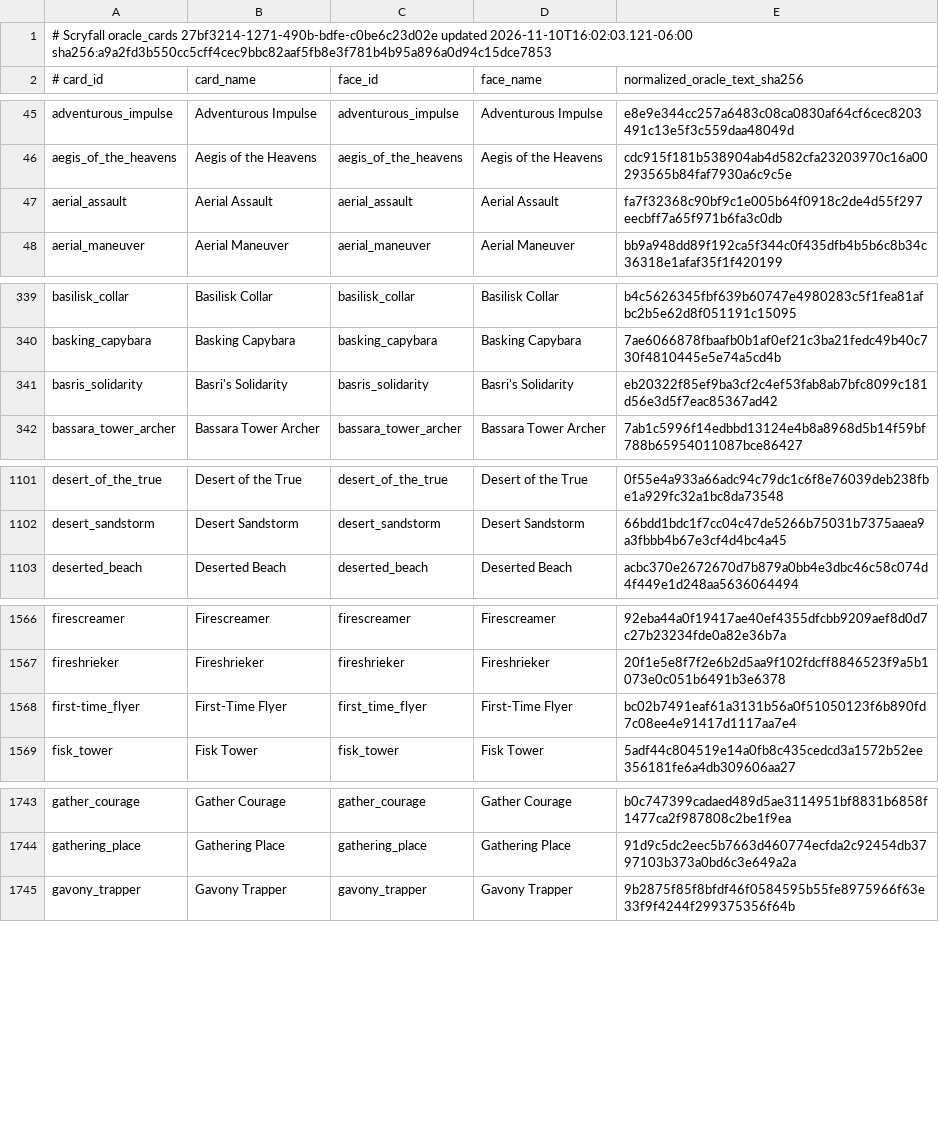
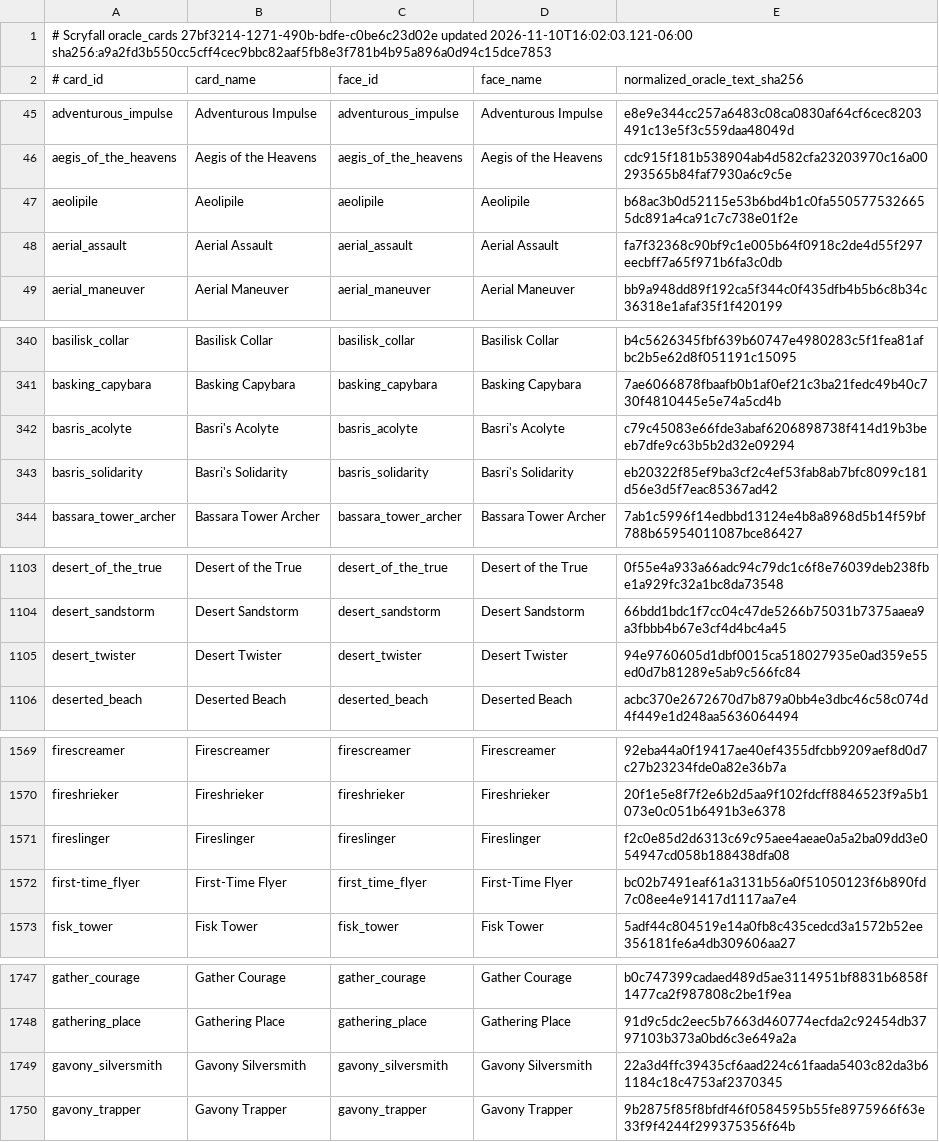
Before and after one commit to pizzaninja188/Cockatrice, a TSV file: tricerules/tricerules-cards/presentation/oracle_fingerprints.tsv, drawn as a sheet; only a part is shown, gaps mark what is left out; the diff covers the shown part only.

Commit message:
Add queue-v65 activated damage, ETB counter and permanent destruction cards

```diff
--- a/tricerules/tricerules-cards/presentation/oracle_fingerprints.tsv
+++ b/tricerules/tricerules-cards/presentation/oracle_fingerprints.tsv
@@ -46,2 +46,3 @@ adventurous_impulse	Adventurous Impulse	adventurous_impulse	Adventurous Impulse
 aegis_of_the_heavens	Aegis of the Heavens	aegis_of_the_heavens	Aegis of the Heavens	cdc915f181b538904ab4d582cfa23203970c16a00293565b84faf7930a6c9c5e
+aeolipile	Aeolipile	aeolipile	Aeolipile	b68ac3b0d52115e53b6bd4b1c0fa5505775326655dc891a4ca91c7c738e01f2e
 aerial_assault	Aerial Assault	aerial_assault	Aerial Assault	fa7f32368c90bf9c1e005b64f0918c2de4d55f297eecbff7a65f971b6fa3c0db
@@ -340,2 +341,3 @@ basilisk_collar	Basilisk Collar	basilisk_collar	Basilisk Collar	b4c5626345fbf639
 basking_capybara	Basking Capybara	basking_capybara	Basking Capybara	7ae6066878fbaafb0b1af0ef21c3ba21fedc49b40c730f4810445e5e74a5cd4b
+basris_acolyte	Basri's Acolyte	basris_acolyte	Basri's Acolyte	c79c45083e66fde3abaf6206898738f414d19b3beeb7dfe9c63b5b2d32e09294
 basris_solidarity	Basri's Solidarity	basris_solidarity	Basri's Solidarity	eb20322f85ef9ba3cf2c4ef53fab8ab7bfc8099c181d56e3d5f7eac85367ad42
@@ -1102,2 +1104,3 @@ desert_of_the_true	Desert of the True	desert_of_the_true	Desert of the True	0f55
 desert_sandstorm	Desert Sandstorm	desert_sandstorm	Desert Sandstorm	66bdd1bdc1f7cc04c47de5266b75031b7375aaea9a3fbbb4b67e3cf4d4bc4a45
+desert_twister	Desert Twister	desert_twister	Desert Twister	94e9760605d1dbf0015ca518027935e0ad359e55ed0d7b81289e5ab9c566fc84
 deserted_beach	Deserted Beach	deserted_beach	Deserted Beach	acbc370e2672670d7b879a0bb4e3dbc46c58c074d4f449e1d248aa5636064494
@@ -1567,2 +1570,3 @@ firescreamer	Firescreamer	firescreamer	Firescreamer	92eba44a0f19417ae40ef4355dfc
 fireshrieker	Fireshrieker	fireshrieker	Fireshrieker	20f1e5e8f7f2e6b2d5aa9f102fdcff8846523f9a5b1073e0c051b6491b3e6378
+fireslinger	Fireslinger	fireslinger	Fireslinger	f2c0e85d2d6313c69c95aee4aeae0a5a2ba09dd3e054947cd058b188438dfa08
 first-time_flyer	First-Time Flyer	first_time_flyer	First-Time Flyer	bc02b7491eaf61a3131b56a0f51050123f6b890fd7c08ee4e91417d1117aa7e4
@@ -1744,2 +1748,3 @@ gather_courage	Gather Courage	gather_courage	Gather Courage	b0c747399cadaed489d5
 gathering_place	Gathering Place	gathering_place	Gathering Place	91d9c5dc2eec5b7663d460774ecfda2c92454db3797103b373a0bd6c3e649a2a
+gavony_silversmith	Gavony Silversmith	gavony_silversmith	Gavony Silversmith	22a3d4ffc39435cf6aad224c61faada5403c82da3b61184c18c4753af2370345
 gavony_trapper	Gavony Trapper	gavony_trapper	Gavony Trapper	9b2875f85f8bfdf46f0584595b55fe8975966f63e33f9f4244f299375356f64b
```
Also changed, not shown: 6 added rows elsewhere in this file, 27 other files.
